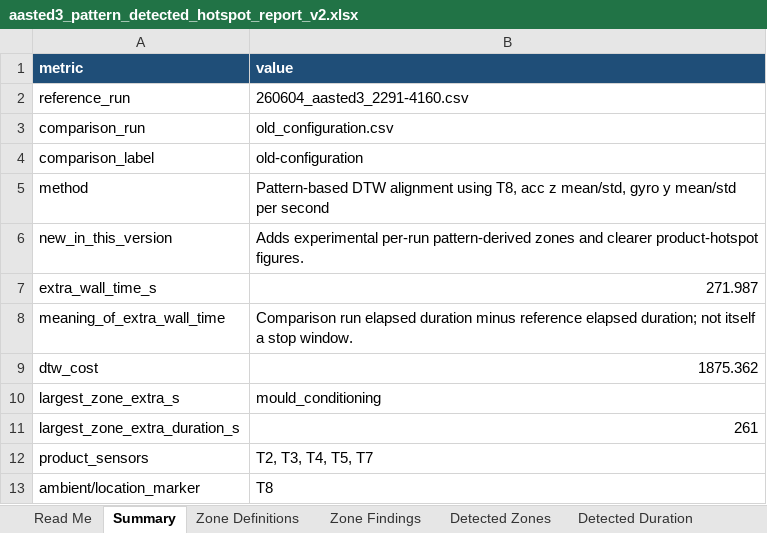
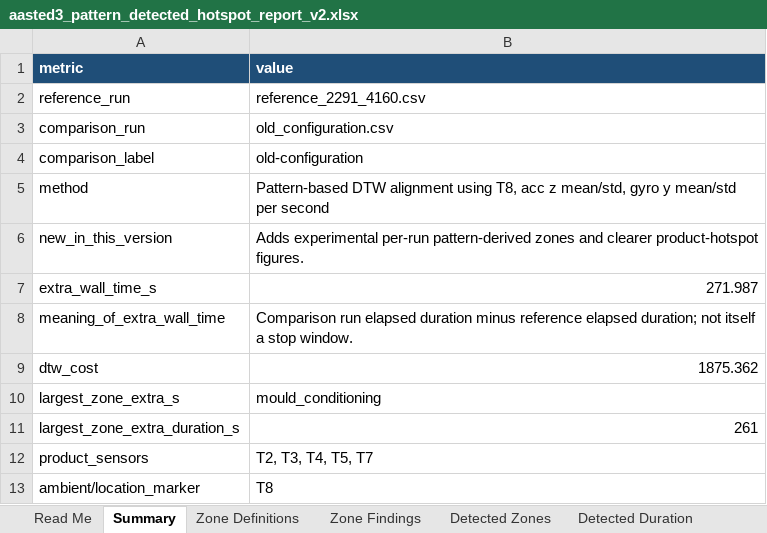
Before and after one commit to burkardj91/CHoNova---Data-Handling, an Excel workbook: outputs/aasted3_run_comparison/aasted3_pattern_detected_hotspot_report_v2.xlsx, sheet Summary, drawn as a sheet; values as stored, in another font and other column widths than the file's, no borders; the diff names each change by its address in the sheet, - before the commit and + after, or states it on an @@ line.

Commit message:
Add streamlined Aasted summary outputs

```diff
--- a/outputs/aasted3_run_comparison/aasted3_pattern_detected_hotspot_report_v2.xlsx (sheet Summary)
+++ b/outputs/aasted3_run_comparison/aasted3_pattern_detected_hotspot_report_v2.xlsx (sheet Summary)
-B2 (value): 260604_aasted3_2291-4160.csv
+B2 (value): reference_2291_4160.csv
```
Also changed, not shown: sheet Mechanical By Zone, sheet Zone Findings, outputs/aasted3_run_comparison/aasted3_old_configuration_comparison_report.xlsx, outputs/aasted3_run_comparison/aasted3_pattern_detected_hotspot_report_with_ultrasound_figures.xlsx, 9 other files.
